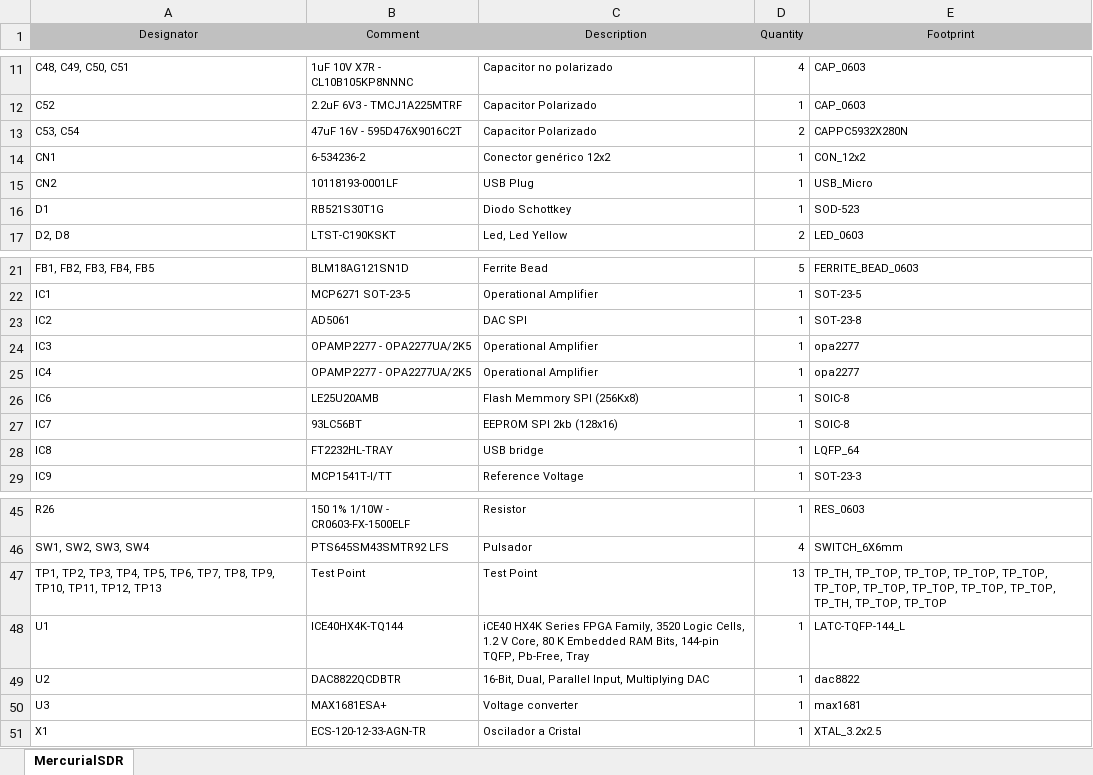
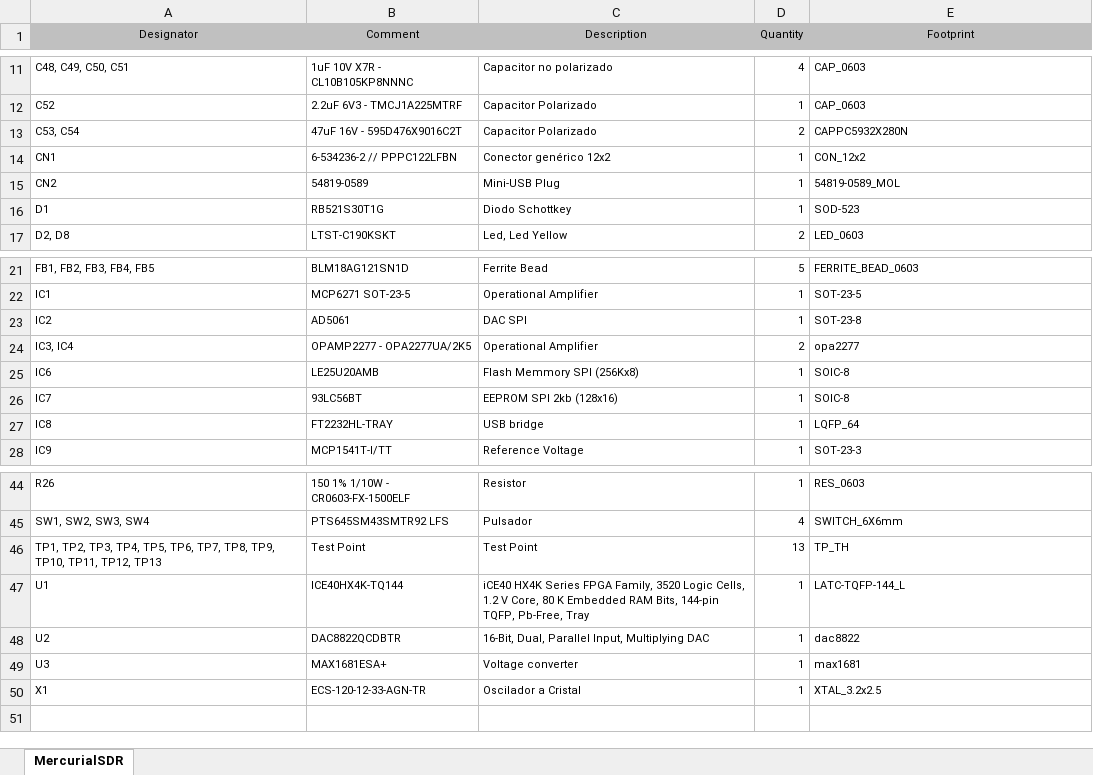
Before and after one commit to utn-ba-rf-lab/p-2020-pcb, an Excel workbook: PCB/Project Outputs for MercurialSDR/MercurialSDR.xlsx, sheet MercurialSDR, drawn as a sheet; only a part is shown, gaps mark what is left out; values as stored, in another font and other column widths than the file's, no borders; removed rows and columns are numbered as before the commit, all else as after; the diff names each change by its address in the sheet, - before the commit and + after, or states it on an @@ line.

```diff
--- a/PCB/Project Outputs for MercurialSDR/MercurialSDR.xlsx (sheet MercurialSDR)
+++ b/PCB/Project Outputs for MercurialSDR/MercurialSDR.xlsx (sheet MercurialSDR)
-B14 (Comment): 6-534236-2
+B14 (Comment): 6-534236-2 // PPPC122LFBN
-B15 (Comment): 10118193-0001LF
+B15 (Comment): 54819-0589
-C15 (Description): USB Plug
+C15 (Description): Mini-USB Plug
-E15 (Footprint): USB_Micro
+E15 (Footprint): 54819-0589_MOL
-A24 (Designator): IC3
+A24 (Designator): IC3, IC4
-D24 (Quantity): 1
+D24 (Quantity): 2
-row 25: IC4 | OPAMP2277 - OPA2277UA/2K5 | Operational Amplifier | 1 | opa2277
-E46 (Footprint): TP_TH, TP_TOP, TP_TOP, TP_TOP, TP_TOP, TP_TOP, TP_TOP, TP_TOP, TP_TOP, TP_TOP, TP_TH, TP_TOP, TP_TOP
+E46 (Footprint): TP_TH
```
Also changed, not shown: 29 other files.
